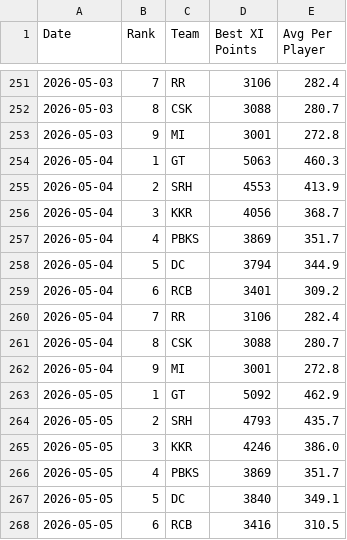
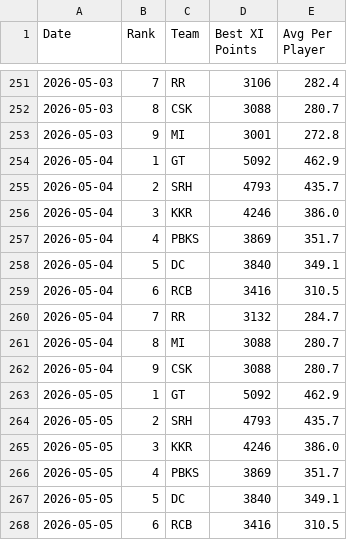
Before and after one commit to Malyala-Meghamsh/ipl-fantasy-league, a CSV file: ranking_history.csv, drawn as a sheet; only a part is shown, gaps mark what is left out.

```diff
--- a/ranking_history.csv
+++ b/ranking_history.csv
@@ -253,11 +253,11 @@ Date,Rank,Team,Best XI Points,Avg Per Player
 2026-05-03,9,MI,3001,272.8
-2026-05-04,1,GT,5063,460.3
-2026-05-04,2,SRH,4553,413.9
-2026-05-04,3,KKR,4056,368.7
+2026-05-04,1,GT,5092,462.9
+2026-05-04,2,SRH,4793,435.7
+2026-05-04,3,KKR,4246,386.0
 2026-05-04,4,PBKS,3869,351.7
-2026-05-04,5,DC,3794,344.9
-2026-05-04,6,RCB,3401,309.2
-2026-05-04,7,RR,3106,282.4
-2026-05-04,8,CSK,3088,280.7
-2026-05-04,9,MI,3001,272.8
+2026-05-04,5,DC,3840,349.1
+2026-05-04,6,RCB,3416,310.5
+2026-05-04,7,RR,3132,284.7
+2026-05-04,8,MI,3088,280.7
+2026-05-04,9,CSK,3088,280.7
 2026-05-05,1,GT,5092,462.9
```
Also changed, not shown: 1 other file.
